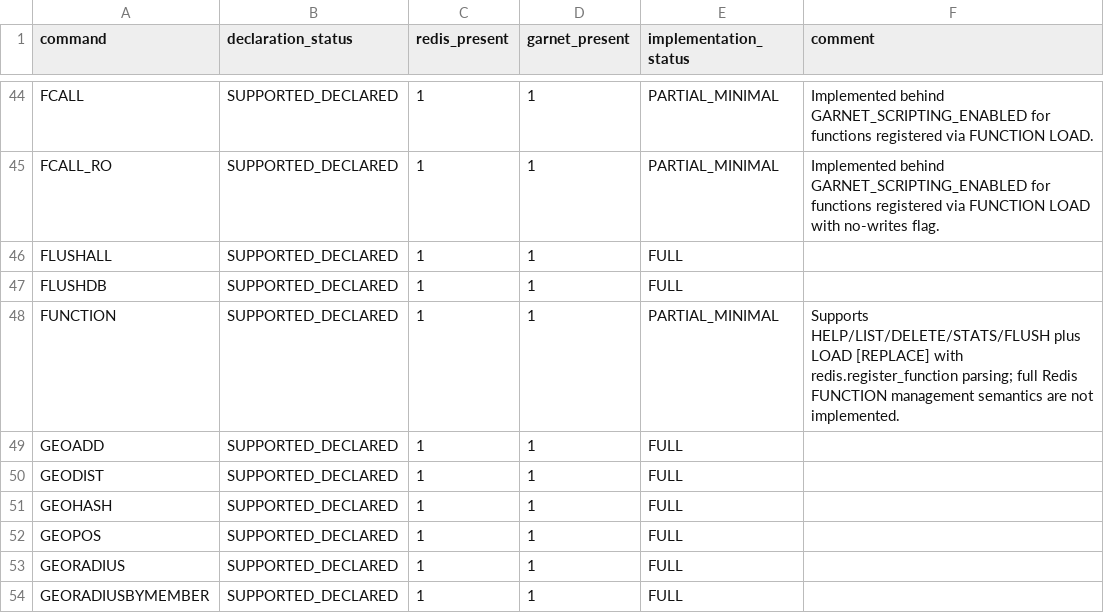
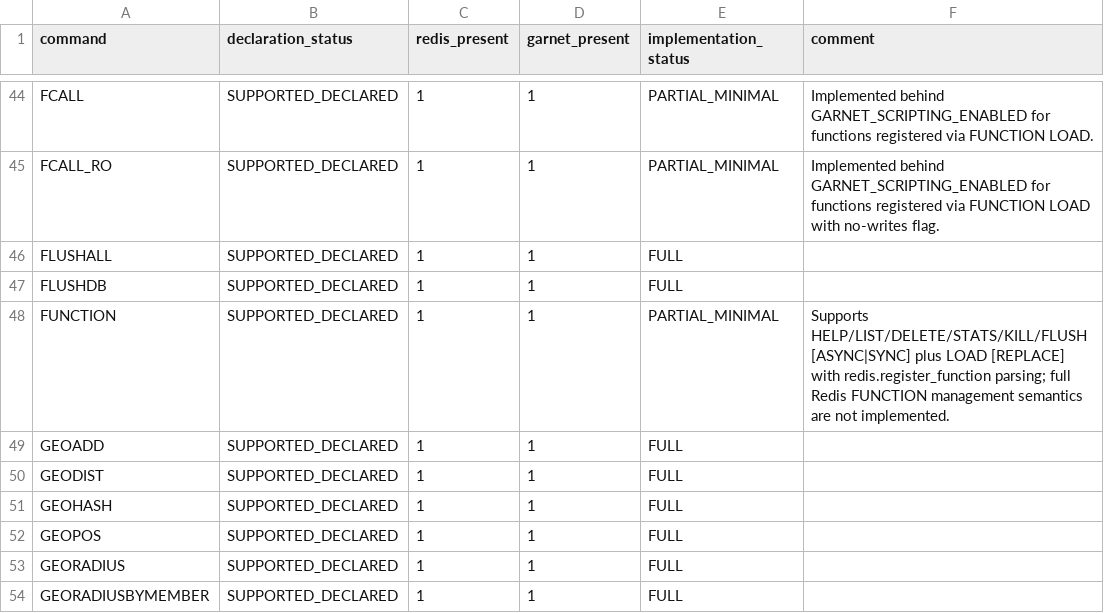
Before and after one commit to kazuki-ma/ArilKV, a CSV file: docs/compatibility/redis-command-maturity.csv, drawn as a sheet; only a part is shown, gaps mark what is left out.

Commit message:
feat(scripting): add FUNCTION KILL and FLUSH mode compatibility

```diff
--- a/docs/compatibility/redis-command-maturity.csv
+++ b/docs/compatibility/redis-command-maturity.csv
@@ -47,3 +47,3 @@ FLUSHALL,SUPPORTED_DECLARED,1,1,FULL,
 FLUSHDB,SUPPORTED_DECLARED,1,1,FULL,
-FUNCTION,SUPPORTED_DECLARED,1,1,PARTIAL_MINIMAL,Supports HELP/LIST/DELETE/STATS/FLUSH plus LOAD [REPLACE] with redis.register_function parsing; full Redis FUNCTION management semantics are not implemented.
+FUNCTION,SUPPORTED_DECLARED,1,1,PARTIAL_MINIMAL,Supports HELP/LIST/DELETE/STATS/KILL/FLUSH [ASYNC|SYNC] plus LOAD [REPLACE] with redis.register_function parsing; full Redis FUNCTION management semantics are not implemented.
 GEOADD,SUPPORTED_DECLARED,1,1,FULL,
```
Also changed, not shown: 9 other files.
